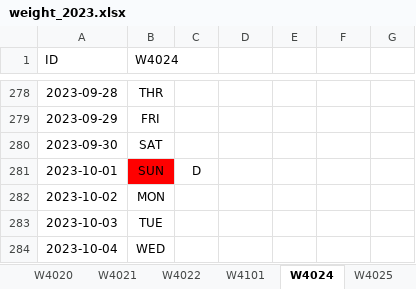
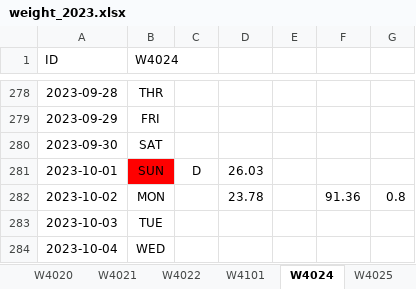
Before and after one commit to lab-mcginley/weight, an Excel workbook: weight_2023.xlsx, sheet W4024, drawn as a sheet; only a part is shown, gaps mark what is left out; values as stored, in another font and other column widths than the file's, no borders; the diff names each change by its address in the sheet, - before the commit and + after, or states it on an @@ line.

```diff
--- a/weight_2023.xlsx (sheet W4024)
+++ b/weight_2023.xlsx (sheet W4024)
-D281: (empty)
+D281: 26.03
-D282: (empty)
+D282: 23.78
-F282: (empty)
+F282: 91.36
-G282: (empty)
+G282: 0.8
```
Also changed, not shown: sheet W4103, sheet TG168, sheet W4100, sheet TG176, sheet W4102, sheet W4136, 22 more sheets.
